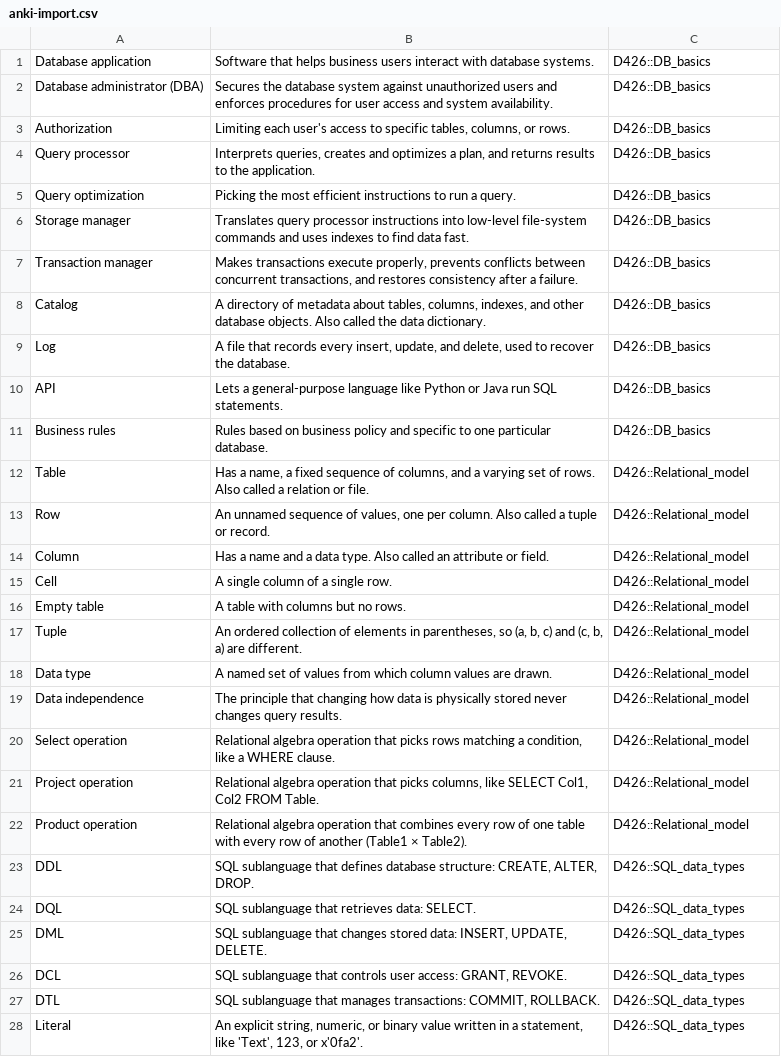
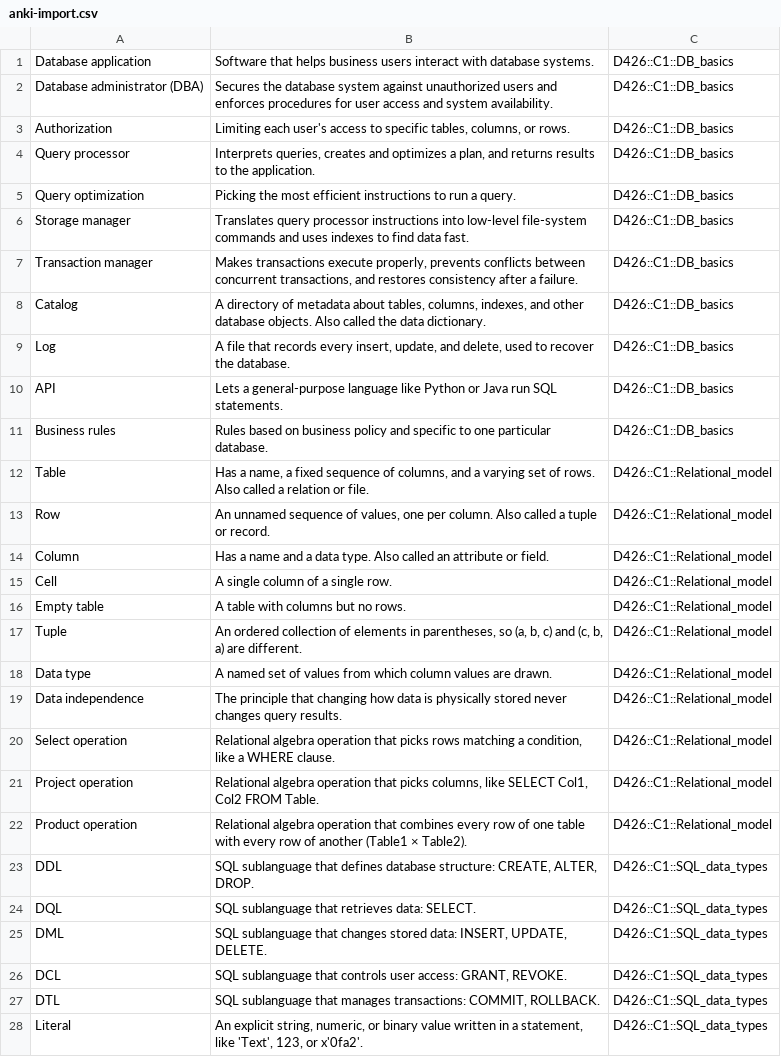
Before and after one commit to UnkwnCokonut/wgu-d426-study-guide, a CSV file: flashcards/anki-import.csv, drawn as a sheet; only a part is shown; the diff covers the shown part only; the diff names each change by its address in the sheet, - before the commit and + after, or states it on an @@ line.

```diff
--- a/flashcards/anki-import.csv
+++ b/flashcards/anki-import.csv
-C1:C11: D426::DB_basics
+C1:C11: D426::C1::DB_basics
-C12:C22: D426::Relational_model
+C12:C22: D426::C1::Relational_model
-C23:C28: D426::SQL_data_types
+C23:C28: D426::C1::SQL_data_types
```
Also changed, not shown: 3 added rows and 120 edited cells elsewhere in this file, 20 other files.
